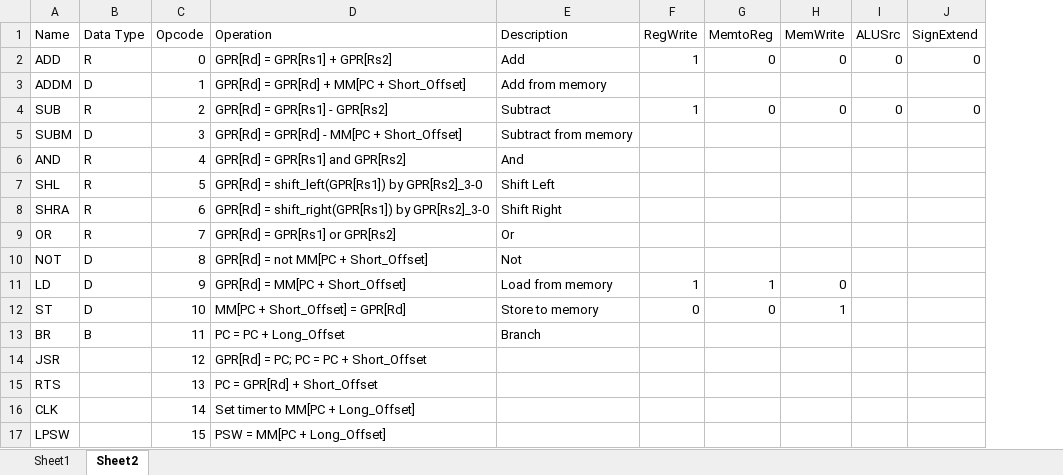
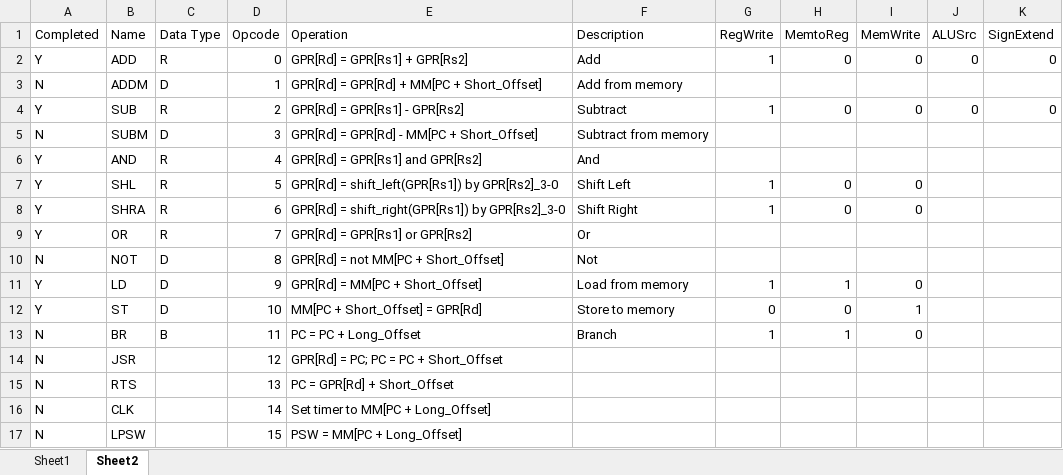
Before and after one commit to SandroLeon/computer-architecture, an Excel workbook: Instructions.xlsx, sheet Sheet2, drawn as a sheet; values as stored, in another font and other column widths than the file's, no borders; table styles not drawn; addresses are those after the commit; the diff names each change by its address in the sheet, - before the commit and + after, or states it on an @@ line.

```diff
--- a/Instructions.xlsx (sheet Sheet2)
+++ b/Instructions.xlsx (sheet Sheet2)
+column A (Completed), rows 2-17: Y | N | Y | N | Y | Y | Y | Y | N | Y | Y | N | N | N | N | N
-G7:G8 (RegWrite): (empty)
+G7:G8 (RegWrite): 1
-H7:H8 (MemtoReg): (empty)
+H7:H8 (MemtoReg): 0
-I7:I8 (MemWrite): (empty)
+I7:I8 (MemWrite): 0
-G13 (RegWrite): (empty)
+G13 (RegWrite): 1
-H13 (MemtoReg): (empty)
+H13 (MemtoReg): 1
-I13 (MemWrite): (empty)
+I13 (MemWrite): 0
```
Also changed, not shown: 17 other files.
